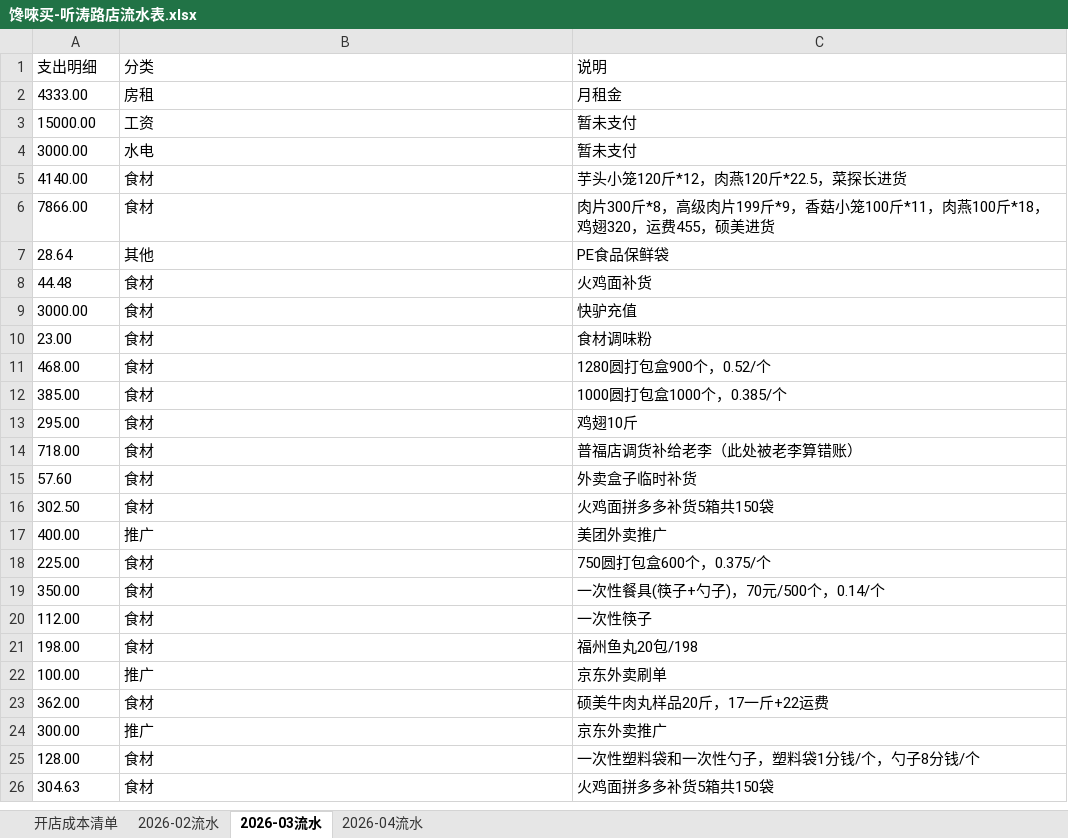
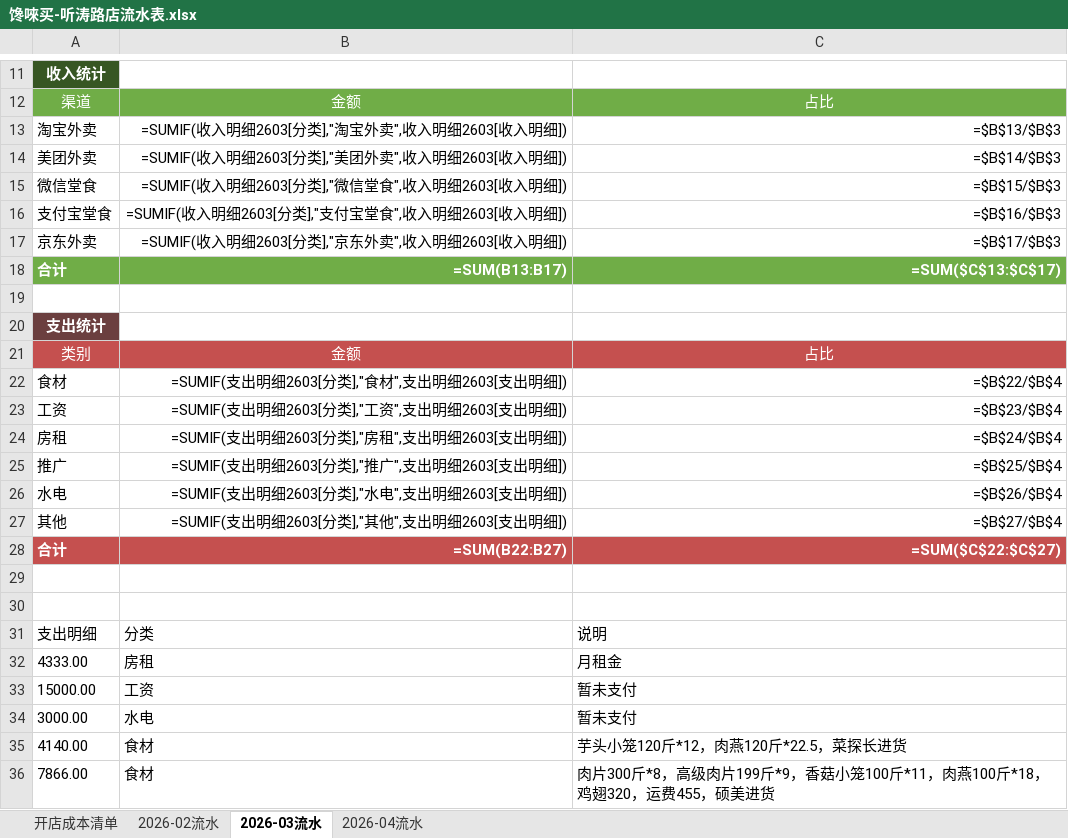
Before and after one commit to OldChicken/ChanWeiMai, an Excel workbook: 财务与流水/馋唻买-听涛路店流水表.xlsx, sheet 2026-03流水, drawn as a sheet; only a part is shown, gaps mark what is left out; the shorter side is filled out with more unchanged rows; values as stored, in another font and other column widths than the file's, no borders; formulas without a stored value are shown as written; table styles not drawn; the diff covers the shown part only; the diff names each change by its address in the sheet, - before the commit and + after, or states it on an @@ line.

```diff
--- a/财务与流水/馋唻买-听涛路店流水表.xlsx (sheet 2026-03流水)
+++ b/财务与流水/馋唻买-听涛路店流水表.xlsx (sheet 2026-03流水)
+row 11: 收入统计
+row 12: 渠道 | 金额 | 占比
+row 13: 淘宝外卖 | =SUMIF(收入明细2603[分类],"淘宝外卖",收入明细2603[收入明细]) | =$B$13/$B$3
+row 14: 美团外卖 | =SUMIF(收入明细2603[分类],"美团外卖",收入明细2603[收入明细]) | =$B$14/$B$3
+row 15: 微信堂食 | =SUMIF(收入明细2603[分类],"微信堂食",收入明细2603[收入明细]) | =$B$15/$B$3
+row 16: 支付宝堂食 | =SUMIF(收入明细2603[分类],"支付宝堂食",收入明细2603[收入明细]) | =$B$16/$B$3
+row 17: 京东外卖 | =SUMIF(收入明细2603[分类],"京东外卖",收入明细2603[收入明细]) | =$B$17/$B$3
+row 18: 合计 | =SUM(B13:B17) | =SUM($C$13:$C$17)
+row 19: (empty)
+row 20: 支出统计
+row 21: 类别 | 金额 | 占比
+row 22: 食材 | =SUMIF(支出明细2603[分类],"食材",支出明细2603[支出明细]) | =$B$22/$B$4
+row 23: 工资 | =SUMIF(支出明细2603[分类],"工资",支出明细2603[支出明细]) | =$B$23/$B$4
+row 24: 房租 | =SUMIF(支出明细2603[分类],"房租",支出明细2603[支出明细]) | =$B$24/$B$4
+row 25: 推广 | =SUMIF(支出明细2603[分类],"推广",支出明细2603[支出明细]) | =$B$25/$B$4
+row 26: 水电 | =SUMIF(支出明细2603[分类],"水电",支出明细2603[支出明细]) | =$B$26/$B$4
+row 27: 其他 | =SUMIF(支出明细2603[分类],"其他",支出明细2603[支出明细]) | =$B$27/$B$4
+row 28: 合计 | =SUM(B22:B27) | =SUM($C$22:$C$27)
+row 29: (empty)
+row 30: (empty)
```
Also changed, not shown: 10 added rows elsewhere in this sheet, sheet 2026-04流水, sheet 2026-02流水, sheet 开店成本清单.
